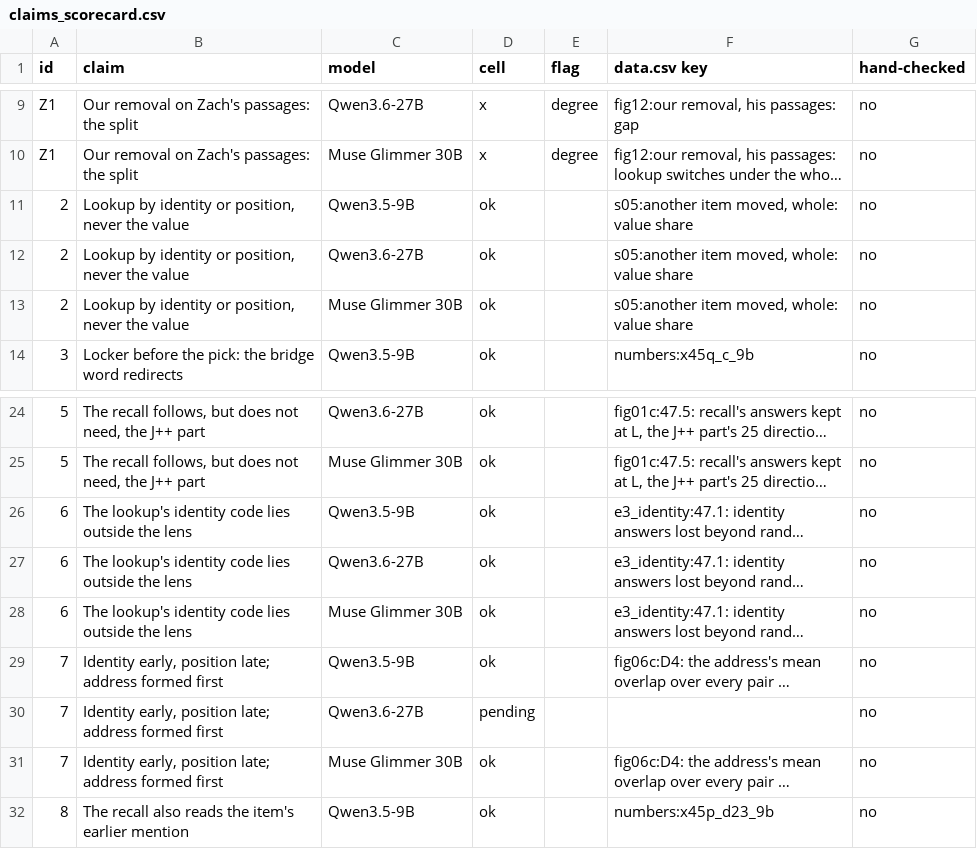
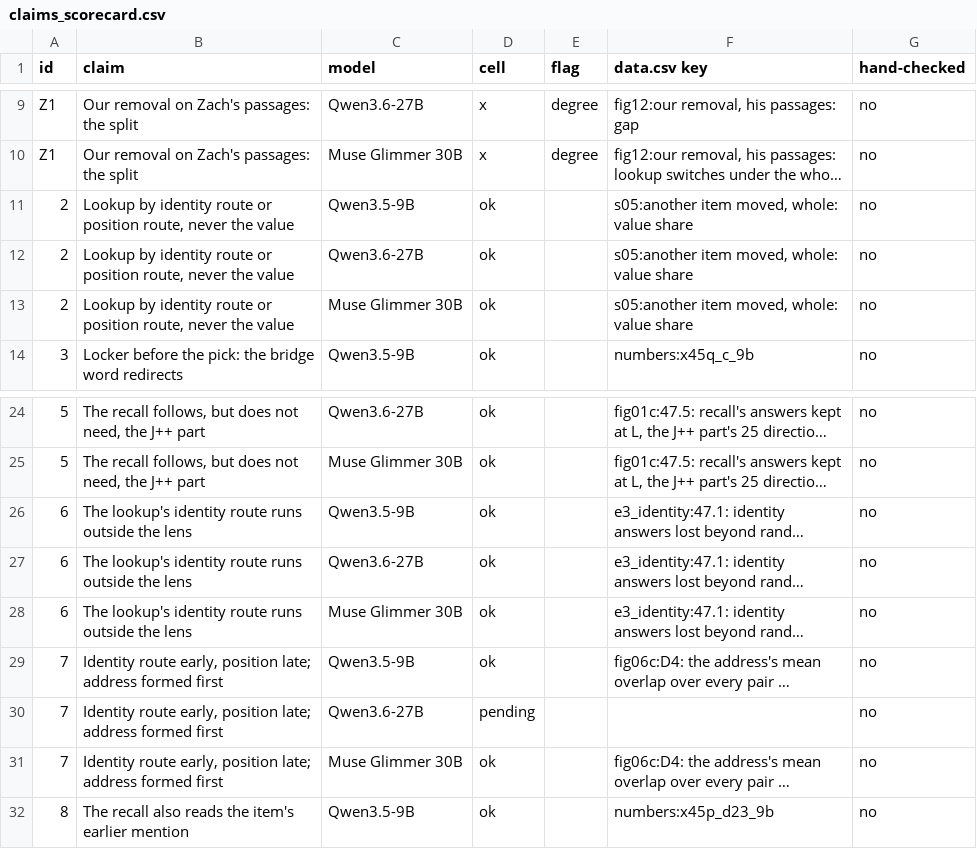
Before and after one commit to zach-perlman/bridge-jspace, a CSV file: figures/story/claims_scorecard.csv, drawn as a sheet; only a part is shown, gaps mark what is left out; long unchanged cells end in …; the diff names each change by its address in the sheet, - before the commit and + after, or states it on an @@ line.

```diff
--- a/figures/story/claims_scorecard.csv
+++ b/figures/story/claims_scorecard.csv
-B11:B13 (claim): …by identity or position, never the…
+B11:B13 (claim): …by identity route or position route, never the…
-B26:B28 (claim): …lookup's identity code lies outside the…
+B26:B28 (claim): …lookup's identity route runs outside the…
-B29:B31 (claim): Identity early, position…
+B29:B31 (claim): Identity route early, position…
```
Also changed, not shown: 27 other files.
